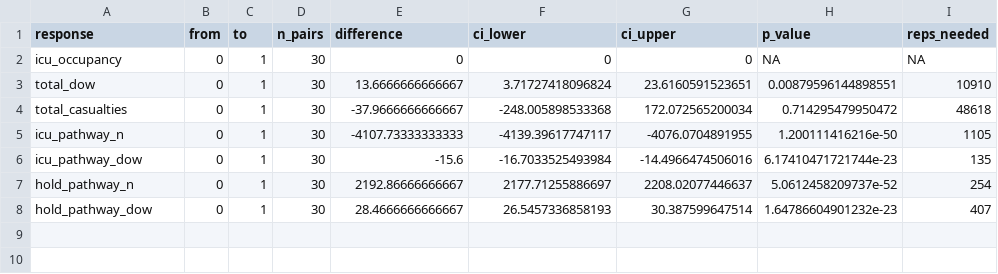
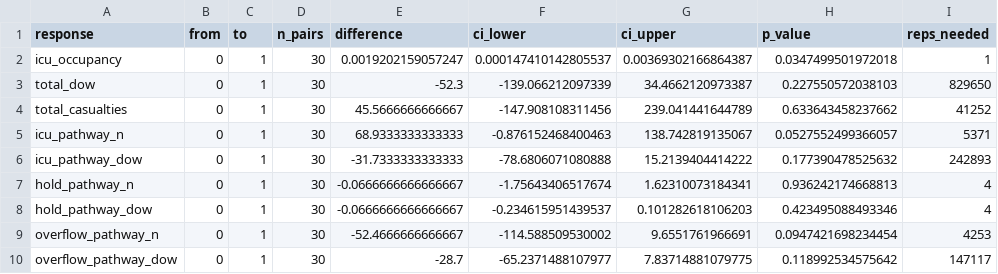
Before and after one commit to natosys/Battlefield-Casualty-Handling, a CSV file: data/icu_gate/icu_gate_paired_high_intensity.csv, drawn as a sheet.

```diff
--- a/data/icu_gate/icu_gate_paired_high_intensity.csv
+++ b/data/icu_gate/icu_gate_paired_high_intensity.csv
@@ -1,8 +1,10 @@
 "response","from","to","n_pairs","difference","ci_lower","ci_upper","p_value","reps_needed"
-"icu_occupancy",0,1,30,0,0,0,NA,NA
-"total_dow",0,1,30,13.6666666666667,3.71727418096824,23.6160591523651,0.00879596144898551,10910
-"total_casualties",0,1,30,-37.9666666666667,-248.005898533368,172.072565200034,0.714295479950472,48618
-"icu_pathway_n",0,1,30,-4107.73333333333,-4139.39617747117,-4076.0704891955,1.200111416216e-50,1105
-"icu_pathway_dow",0,1,30,-15.6,-16.7033525493984,-14.4966474506016,6.17410471721744e-23,135
-"hold_pathway_n",0,1,30,2192.86666666667,2177.71255886697,2208.02077446637,5.0612458209737e-52,254
-"hold_pathway_dow",0,1,30,28.4666666666667,26.5457336858193,30.387599647514,1.64786604901232e-23,407
+"icu_occupancy",0,1,30,0.0019202159057247,0.000147410142805537,0.00369302166864387,0.0347499501972018,1
+"total_dow",0,1,30,-52.3,-139.066212097339,34.4662120973387,0.227550572038103,829650
+"total_casualties",0,1,30,45.5666666666667,-147.908108311456,239.041441644789,0.633643458237662,41252
+"icu_pathway_n",0,1,30,68.9333333333333,-0.876152468400463,138.742819135067,0.0527552499366057,5371
+"icu_pathway_dow",0,1,30,-31.7333333333333,-78.6806071080888,15.2139404414222,0.177390478525632,242893
+"hold_pathway_n",0,1,30,-0.0666666666666667,-1.75643406517674,1.62310073184341,0.936242174668813,4
+"hold_pathway_dow",0,1,30,-0.0666666666666667,-0.234615951439537,0.101282618106203,0.423495088493346,4
+"overflow_pathway_n",0,1,30,-52.4666666666667,-114.588509530002,9.6551761966691,0.0947421698234454,4253
+"overflow_pathway_dow",0,1,30,-28.7,-65.2371488107977,7.83714881079775,0.118992534575642,147117
```
Also changed, not shown: data/icu_gate/icu_gate_replications_high_intensity.csv, data/icu_gate/icu_gate_summary_high_intensity.csv.
